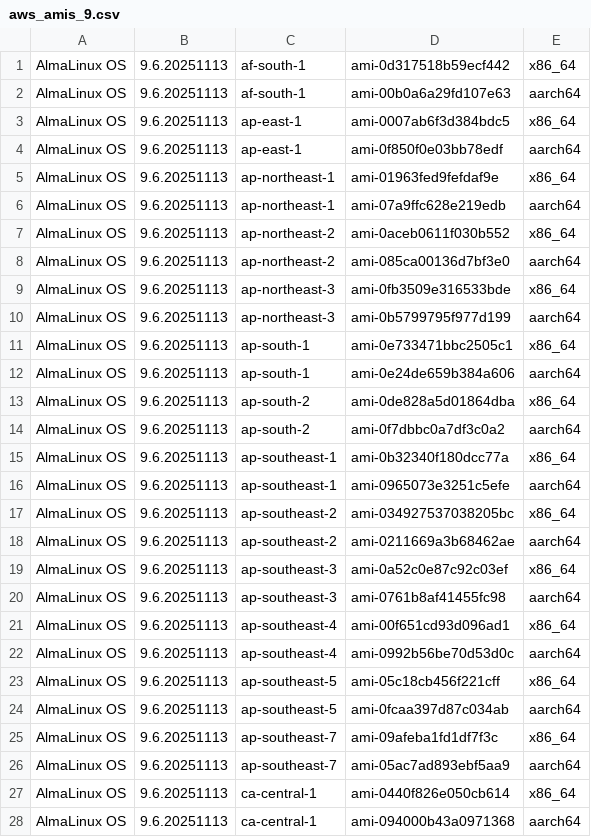
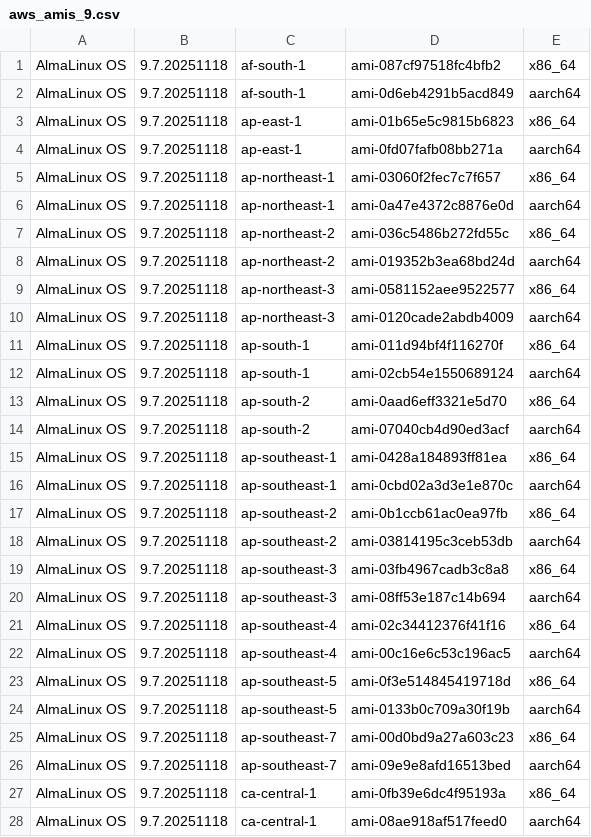
Before and after one commit to AlmaLinux/wiki, a CSV file: docs/.vuepress/public/ci-data/aws_amis_9.csv, drawn as a sheet; only a part is shown; the diff covers the shown part only.

```diff
--- a/docs/.vuepress/public/ci-data/aws_amis_9.csv
+++ b/docs/.vuepress/public/ci-data/aws_amis_9.csv
@@ -1,28 +1,28 @@
-"AlmaLinux OS","9.6.20251113","af-south-1","ami-0d317518b59ecf442","x86_64"
-"AlmaLinux OS","9.6.20251113","af-south-1","ami-00b0a6a29fd107e63","aarch64"
-"AlmaLinux OS","9.6.20251113","ap-east-1","ami-0007ab6f3d384bdc5","x86_64"
-"AlmaLinux OS","9.6.20251113","ap-east-1","ami-0f850f0e03bb78edf","aarch64"
-"AlmaLinux OS","9.6.20251113","ap-northeast-1","ami-01963fed9fefdaf9e","x86_64"
-"AlmaLinux OS","9.6.20251113","ap-northeast-1","ami-07a9ffc628e219edb","aarch64"
-"AlmaLinux OS","9.6.20251113","ap-northeast-2","ami-0aceb0611f030b552","x86_64"
-"AlmaLinux OS","9.6.20251113","ap-northeast-2","ami-085ca00136d7bf3e0","aarch64"
-"AlmaLinux OS","9.6.20251113","ap-northeast-3","ami-0fb3509e316533bde","x86_64"
-"AlmaLinux OS","9.6.20251113","ap-northeast-3","ami-0b5799795f977d199","aarch64"
-"AlmaLinux OS","9.6.20251113","ap-south-1","ami-0e733471bbc2505c1","x86_64"
-"AlmaLinux OS","9.6.20251113","ap-south-1","ami-0e24de659b384a606","aarch64"
-"AlmaLinux OS","9.6.20251113","ap-south-2","ami-0de828a5d01864dba","x86_64"
-"AlmaLinux OS","9.6.20251113","ap-south-2","ami-0f7dbbc0a7df3c0a2","aarch64"
-"AlmaLinux OS","9.6.20251113","ap-southeast-1","ami-0b32340f180dcc77a","x86_64"
-"AlmaLinux OS","9.6.20251113","ap-southeast-1","ami-0965073e3251c5efe","aarch64"
-"AlmaLinux OS","9.6.20251113","ap-southeast-2","ami-034927537038205bc","x86_64"
-"AlmaLinux OS","9.6.20251113","ap-southeast-2","ami-0211669a3b68462ae","aarch64"
-"AlmaLinux OS","9.6.20251113","ap-southeast-3","ami-0a52c0e87c92c03ef","x86_64"
-"AlmaLinux OS","9.6.20251113","ap-southeast-3","ami-0761b8af41455fc98","aarch64"
-"AlmaLinux OS","9.6.20251113","ap-southeast-4","ami-00f651cd93d096ad1","x86_64"
-"AlmaLinux OS","9.6.20251113","ap-southeast-4","ami-0992b56be70d53d0c","aarch64"
-"AlmaLinux OS","9.6.20251113","ap-southeast-5","ami-05c18cb456f221cff","x86_64"
-"AlmaLinux OS","9.6.20251113","ap-southeast-5","ami-0fcaa397d87c034ab","aarch64"
-"AlmaLinux OS","9.6.20251113","ap-southeast-7","ami-09afeba1fd1df7f3c","x86_64"
-"AlmaLinux OS","9.6.20251113","ap-southeast-7","ami-05ac7ad893ebf5aa9","aarch64"
-"AlmaLinux OS","9.6.20251113","ca-central-1","ami-0440f826e050cb614","x86_64"
-"AlmaLinux OS","9.6.20251113","ca-central-1","ami-094000b43a0971368","aarch64"
+"AlmaLinux OS","9.7.20251118","af-south-1","ami-087cf97518fc4bfb2","x86_64"
+"AlmaLinux OS","9.7.20251118","af-south-1","ami-0d6eb4291b5acd849","aarch64"
+"AlmaLinux OS","9.7.20251118","ap-east-1","ami-01b65e5c9815b6823","x86_64"
+"AlmaLinux OS","9.7.20251118","ap-east-1","ami-0fd07fafb08bb271a","aarch64"
+"AlmaLinux OS","9.7.20251118","ap-northeast-1","ami-03060f2fec7c7f657","x86_64"
+"AlmaLinux OS","9.7.20251118","ap-northeast-1","ami-0a47e4372c8876e0d","aarch64"
+"AlmaLinux OS","9.7.20251118","ap-northeast-2","ami-036c5486b272fd55c","x86_64"
+"AlmaLinux OS","9.7.20251118","ap-northeast-2","ami-019352b3ea68bd24d","aarch64"
+"AlmaLinux OS","9.7.20251118","ap-northeast-3","ami-0581152aee9522577","x86_64"
+"AlmaLinux OS","9.7.20251118","ap-northeast-3","ami-0120cade2abdb4009","aarch64"
+"AlmaLinux OS","9.7.20251118","ap-south-1","ami-011d94bf4f116270f","x86_64"
+"AlmaLinux OS","9.7.20251118","ap-south-1","ami-02cb54e1550689124","aarch64"
+"AlmaLinux OS","9.7.20251118","ap-south-2","ami-0aad6eff3321e5d70","x86_64"
+"AlmaLinux OS","9.7.20251118","ap-south-2","ami-07040cb4d90ed3acf","aarch64"
+"AlmaLinux OS","9.7.20251118","ap-southeast-1","ami-0428a184893ff81ea","x86_64"
+"AlmaLinux OS","9.7.20251118","ap-southeast-1","ami-0cbd02a3d3e1e870c","aarch64"
+"AlmaLinux OS","9.7.20251118","ap-southeast-2","ami-0b1ccb61ac0ea97fb","x86_64"
+"AlmaLinux OS","9.7.20251118","ap-southeast-2","ami-03814195c3ceb53db","aarch64"
+"AlmaLinux OS","9.7.20251118","ap-southeast-3","ami-03fb4967cadb3c8a8","x86_64"
+"AlmaLinux OS","9.7.20251118","ap-southeast-3","ami-08ff53e187c14b694","aarch64"
+"AlmaLinux OS","9.7.20251118","ap-southeast-4","ami-02c34412376f41f16","x86_64"
+"AlmaLinux OS","9.7.20251118","ap-southeast-4","ami-00c16e6c53c196ac5","aarch64"
+"AlmaLinux OS","9.7.20251118","ap-southeast-5","ami-0f3e514845419718d","x86_64"
+"AlmaLinux OS","9.7.20251118","ap-southeast-5","ami-0133b0c709a30f19b","aarch64"
+"AlmaLinux OS","9.7.20251118","ap-southeast-7","ami-00d0bd9a27a603c23","x86_64"
+"AlmaLinux OS","9.7.20251118","ap-southeast-7","ami-09e9e8afd16513bed","aarch64"
+"AlmaLinux OS","9.7.20251118","ca-central-1","ami-0fb39e6dc4f95193a","x86_64"
+"AlmaLinux OS","9.7.20251118","ca-central-1","ami-08ae918af517feed0","aarch64"
```
Also changed, not shown: 72 edited cells elsewhere in this file, 1 other file.
